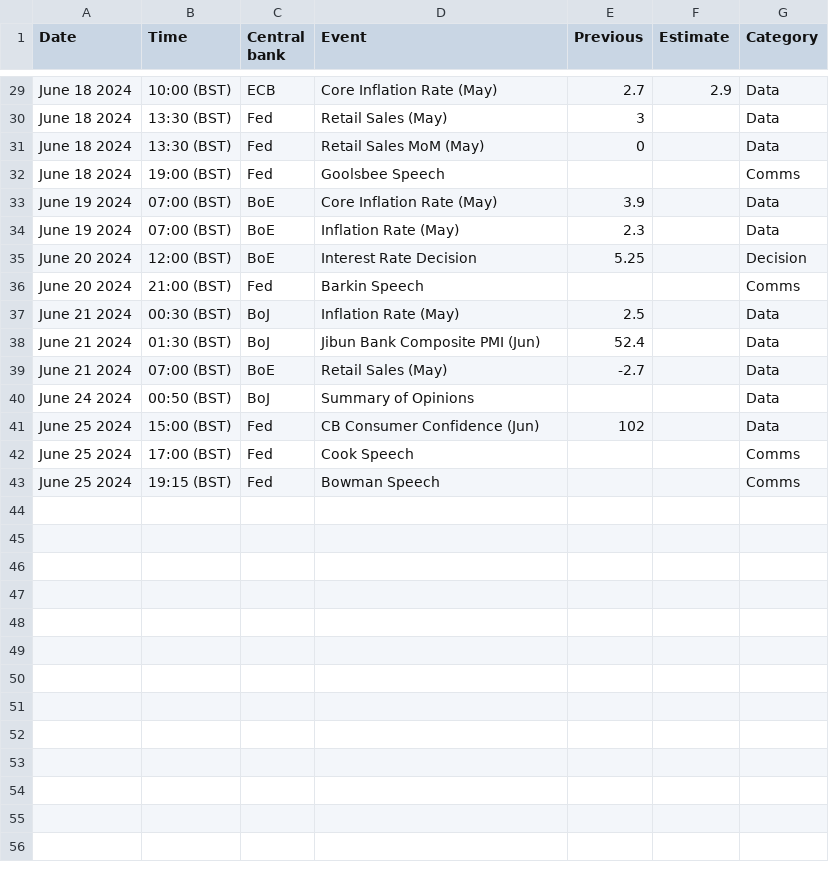
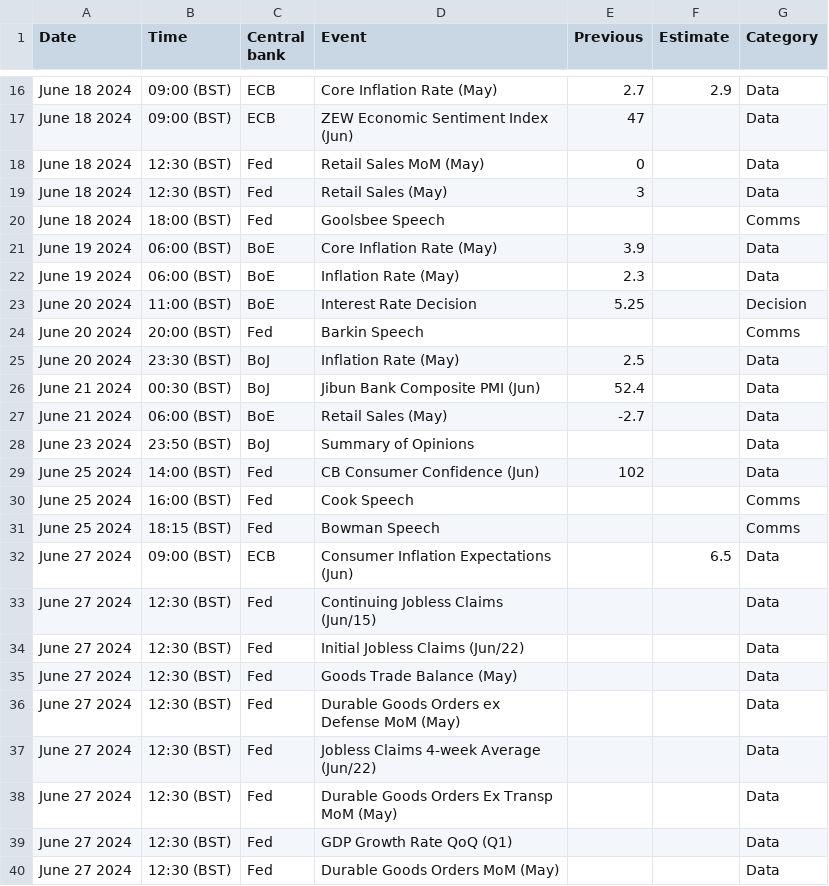
Before and after one commit to jhsuss/actions-pipeline-template, a CSV file: dist/calendar_this_week.csv, drawn as a sheet; only a part is shown, gaps mark what is left out; addresses are those after the commit; the diff covers the shown part only; the diff names each change by its address in the sheet, - before the commit and + after, or states it on an @@ line.

```diff
--- a/dist/calendar_this_week.csv
+++ b/dist/calendar_this_week.csv
-B16 (Time): 10:00 (BST)
+B16 (Time): 09:00 (BST)
+row 17: June 18 2024 | 09:00 (BST) | ECB | ZEW Economic Sentiment Index (Jun) | 47 |  | Data
-B18:B19 (Time): 13:30 (BST)
+B18:B19 (Time): 12:30 (BST)
-D18 (Event): Retail Sales (May)
+D18 (Event): Retail Sales MoM (May)
-E18 (Previous): 3
+E18 (Previous): 0
-D19 (Event): Retail Sales MoM (May)
+D19 (Event): Retail Sales (May)
-E19 (Previous): 0
+E19 (Previous): 3
-B20 (Time): 19:00 (BST)
+B20 (Time): 18:00 (BST)
-B21:B22 (Time): 07:00 (BST)
+B21:B22 (Time): 06:00 (BST)
-B23 (Time): 12:00 (BST)
+B23 (Time): 11:00 (BST)
-B24 (Time): 21:00 (BST)
+B24 (Time): 20:00 (BST)
-A25 (Date): June 21 2024
+A25 (Date): June 20 2024
-B25 (Time): 00:30 (BST)
+B25 (Time): 23:30 (BST)
-B26 (Time): 01:30 (BST)
+B26 (Time): 00:30 (BST)
-B27 (Time): 07:00 (BST)
+B27 (Time): 06:00 (BST)
-A28 (Date): June 24 2024
+A28 (Date): June 23 2024
-B28 (Time): 00:50 (BST)
+B28 (Time): 23:50 (BST)
-B29 (Time): 15:00 (BST)
+B29 (Time): 14:00 (BST)
-B30 (Time): 17:00 (BST)
+B30 (Time): 16:00 (BST)
-B31 (Time): 19:15 (BST)
+B31 (Time): 18:15 (BST)
+row 32: June 27 2024 | 09:00 (BST) | ECB | Consumer Inflation Expectations (Jun) |  | 6.5 | Data
+row 33: June 27 2024 | 12:30 (BST) | Fed | Continuing Jobless Claims (Jun/15) |  |  | Data
+row 34: June 27 2024 | 12:30 (BST) | Fed | Initial Jobless Claims (Jun/22) |  |  | Data
+row 35: June 27 2024 | 12:30 (BST) | Fed | Goods Trade Balance (May) |  |  | Data
+row 36: June 27 2024 | 12:30 (BST) | Fed | Durable Goods Orders ex Defense MoM (May) |  |  | Data
+row 37: June 27 2024 | 12:30 (BST) | Fed | Jobless Claims 4-week Average (Jun/22) |  |  | Data
+row 38: June 27 2024 | 12:30 (BST) | Fed | Durable Goods Orders Ex Transp MoM (May) |  |  | Data
+row 39: June 27 2024 | 12:30 (BST) | Fed | GDP Growth Rate QoQ (Q1) |  |  | Data
+row 40: June 27 2024 | 12:30 (BST) | Fed | Durable Goods Orders MoM (May) |  |  | Data
```
Also changed, not shown: 1 added row, 14 removed rows and 16 edited cells elsewhere in this file, 1 other file.
